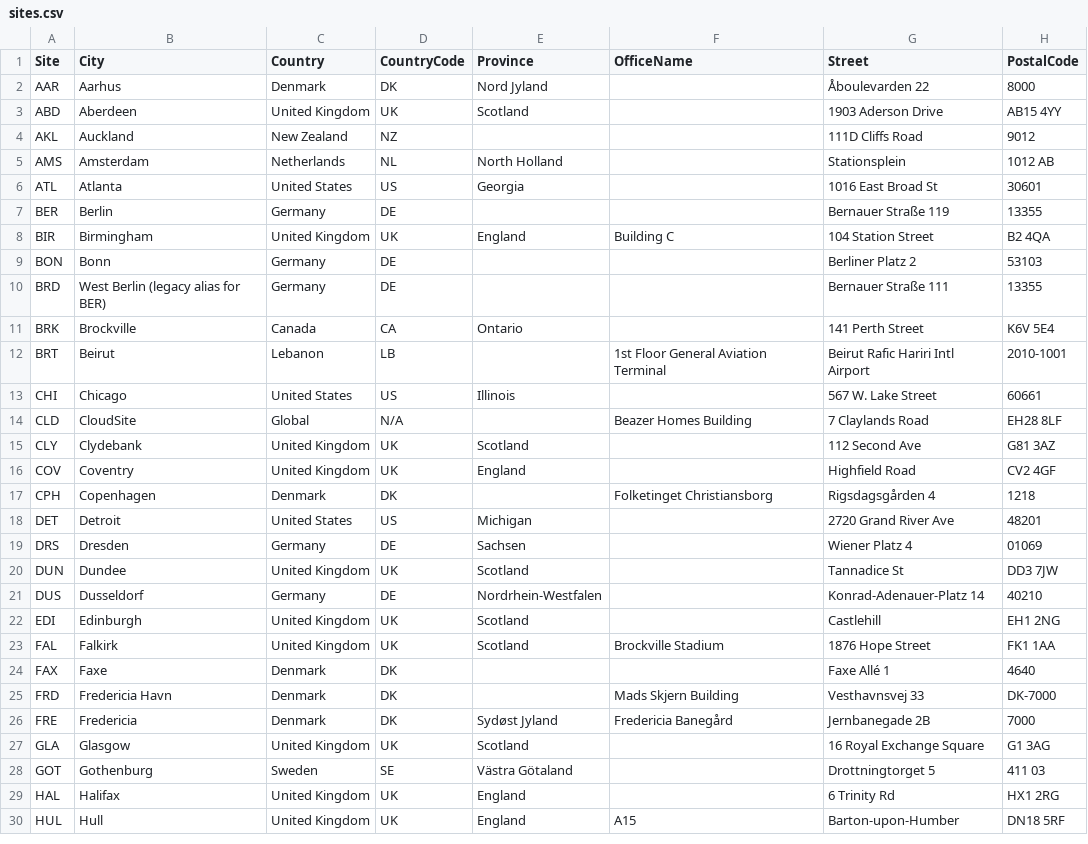
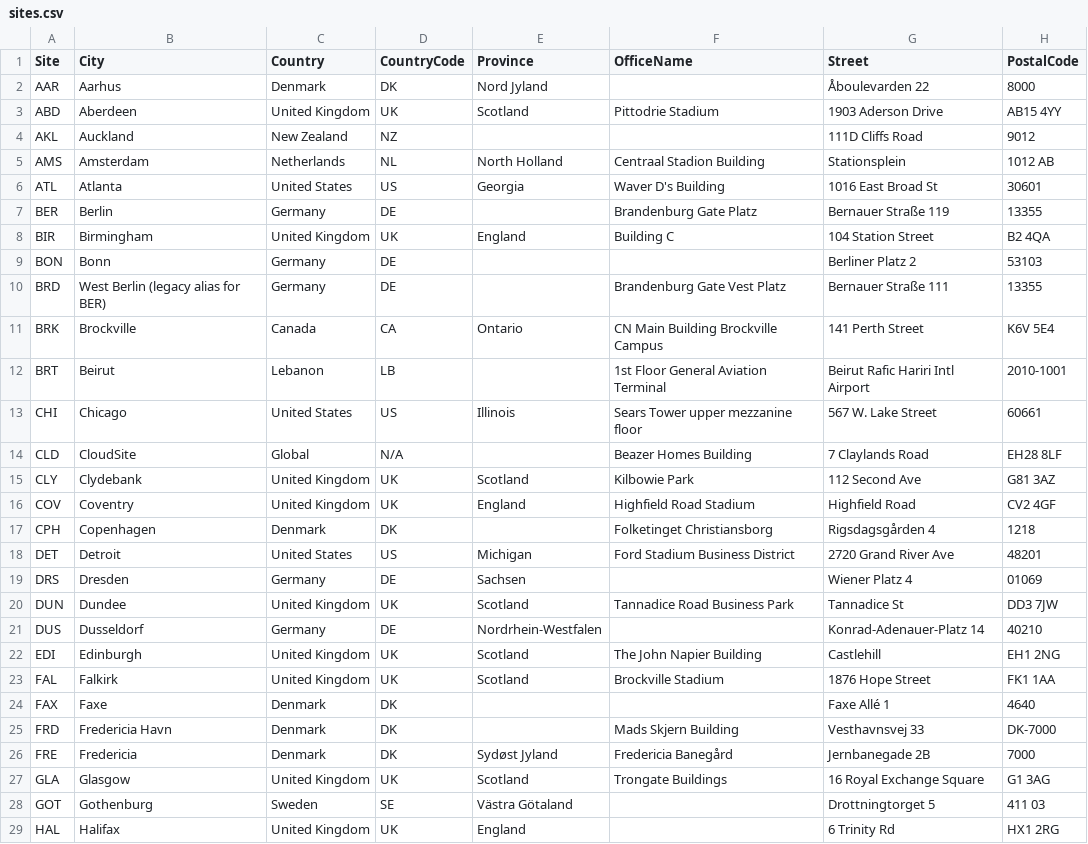
Before and after one commit to knightmare2600/example_music_infra, a CSV file: benarbejde/sites.csv, drawn as a sheet; only a part is shown; the shorter side is filled out with more unchanged rows; the diff covers the shown part only; the diff names each change by its address in the sheet, - before the commit and + after, or states it on an @@ line.

```diff
--- a/benarbejde/sites.csv
+++ b/benarbejde/sites.csv
-F3 (OfficeName): (empty)
+F3 (OfficeName): Pittodrie Stadium
-F5 (OfficeName): (empty)
+F5 (OfficeName): Centraal Stadion Building
-F6 (OfficeName): (empty)
+F6 (OfficeName): Waver D's Building
-F7 (OfficeName): (empty)
+F7 (OfficeName): Brandenburg Gate Platz
-F10 (OfficeName): (empty)
+F10 (OfficeName): Brandenburg Gate Vest Platz
-F11 (OfficeName): (empty)
+F11 (OfficeName): CN Main Building Brockville Campus
-F13 (OfficeName): (empty)
+F13 (OfficeName): Sears Tower upper mezzanine floor
-F15 (OfficeName): (empty)
+F15 (OfficeName): Kilbowie Park
-F16 (OfficeName): (empty)
+F16 (OfficeName): Highfield Road Stadium
-F18 (OfficeName): (empty)
+F18 (OfficeName): Ford Stadium Business District
-F20 (OfficeName): (empty)
+F20 (OfficeName): Tannadice Road Business Park
-F22 (OfficeName): (empty)
+F22 (OfficeName): The John Napier Building
-F27 (OfficeName): (empty)
+F27 (OfficeName): Trongate Buildings
```
Also changed, not shown: 7 edited cells elsewhere in this file, bootstrap/web/proxmox/sites.csv, 1 other file.
